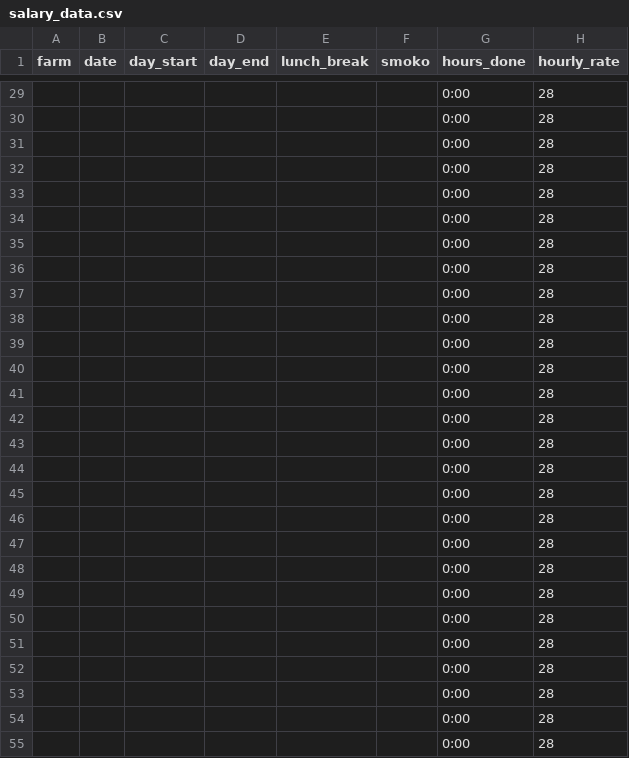
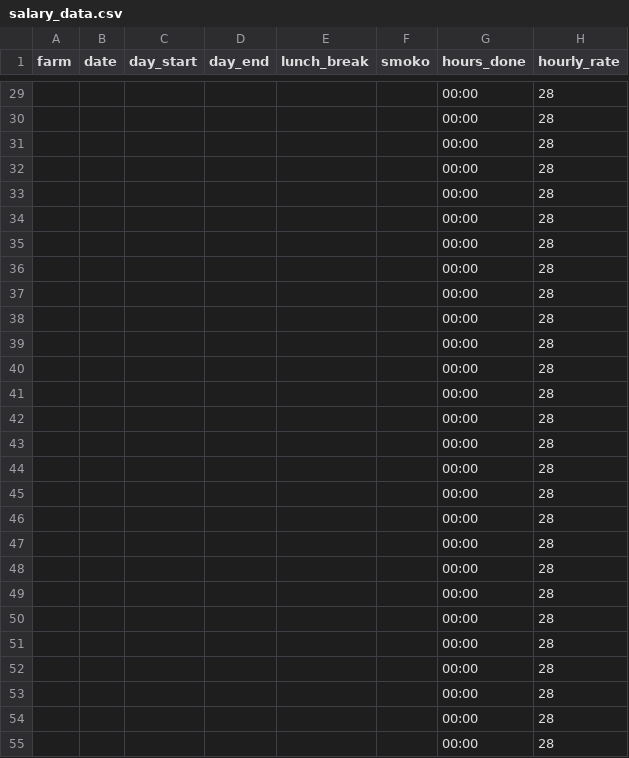
Before and after one commit to ASAProDev/dataScraping, a CSV file: salary_data.csv, drawn as a sheet; only a part is shown, gaps mark what is left out; the diff covers the shown part only; the diff names each change by its address in the sheet, - before the commit and + after, or states it on an @@ line.

Commit message:
ASA - money hours done graph

```diff
--- a/salary_data.csv
+++ b/salary_data.csv
-G29:G55 (hours_done): 0:00
+G29:G55 (hours_done): 00:00
```
Also changed, not shown: 111 edited cells elsewhere in this file, 1 other file.
